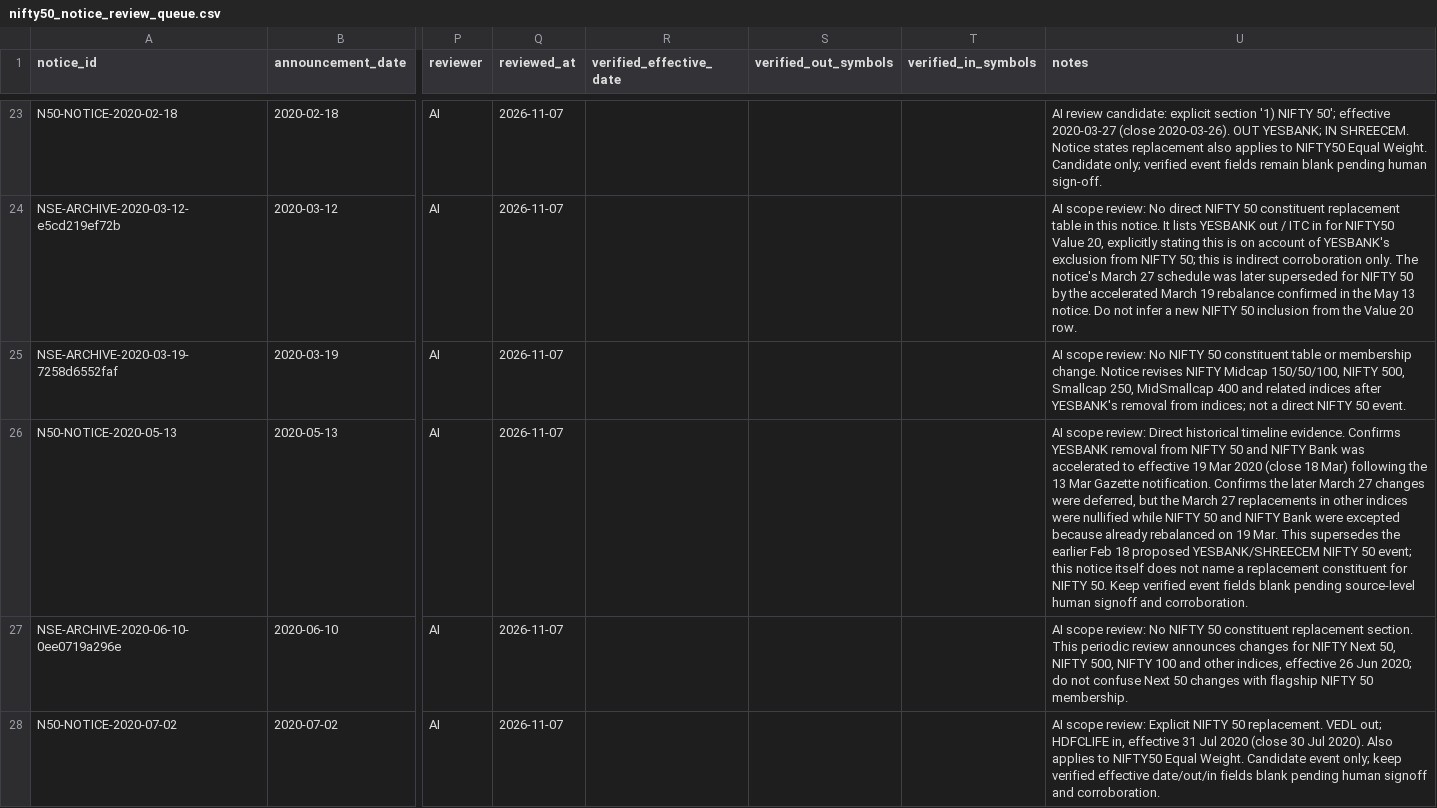
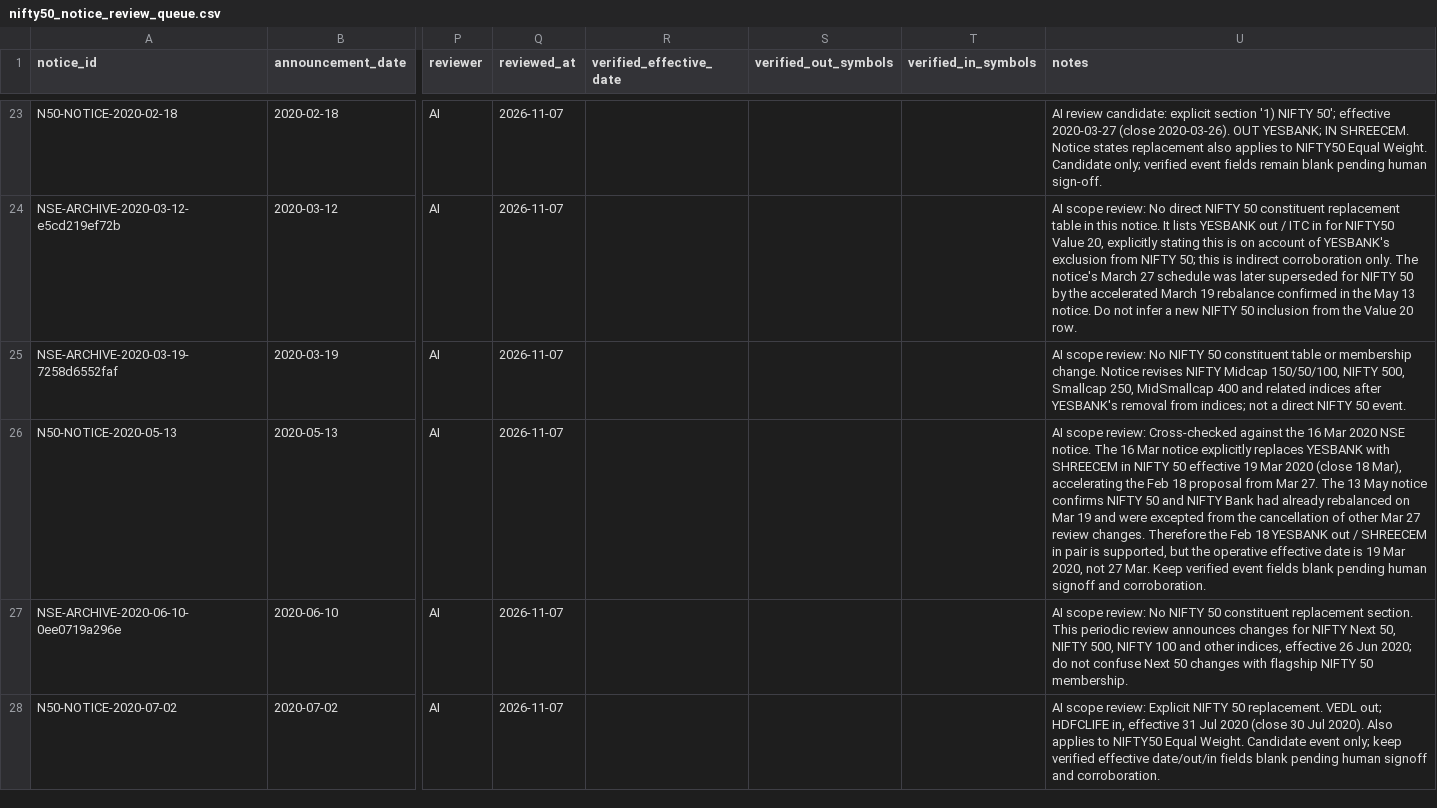
Before and after one commit to vishwasgarg5/Trader, a CSV file: data/reference/nifty50_notice_review_queue.csv, drawn as a sheet; only a part is shown, gaps mark what is left out; the diff names each change by its address in the sheet, - before the commit and + after, or states it on an @@ line.

Commit message:
Research: reconcile accelerated March 2020 Nifty 50 rebalance

```diff
--- a/data/reference/nifty50_notice_review_queue.csv
+++ b/data/reference/nifty50_notice_review_queue.csv
-U26 (notes): …scope review: Direct historical timeline evidence. Confirms YESBANK removal from NIFTY 50 and NIFTY Bank was accelerated to effective 19 Mar 2020 (close 18 Mar) following the 13 Mar Gazette notification. Confirms the later March 27 changes were deferred, but the March 27 replacements in other indices were nullified while NIFTY 50 and NIFTY Bank were excepted because already rebalanced on 19 Mar. This supersedes the earlier Feb 18 proposed YESBANK/SHREECEM NIFTY 50 event; this notice itself does not name a replacement constituent for NIFTY 50. Keep verified event fields blank pending source-level human signoff…
+U26 (notes): …scope review: Cross-checked against the 16 Mar 2020 NSE notice. The 16 Mar notice explicitly replaces YESBANK with SHREECEM in NIFTY 50 effective 19 Mar 2020 (close 18 Mar), accelerating the Feb 18 proposal from Mar 27. The 13 May notice confirms NIFTY 50 and NIFTY Bank had already rebalanced on Mar 19 and were excepted from the cancellation of other Mar 27 review changes. Therefore the Feb 18 YESBANK out / SHREECEM in pair is supported, but the operative effective date is 19 Mar 2020, not 27 Mar. Keep verified event fields blank pending human signoff…
```
